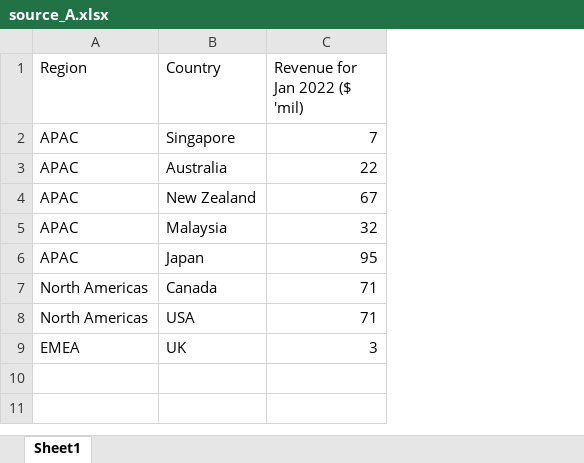
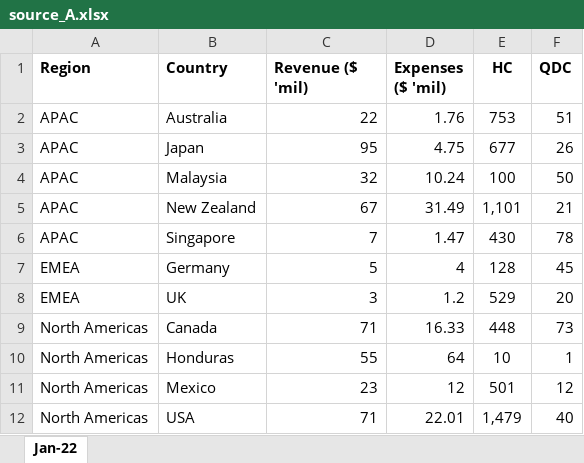
Before and after one commit to a10101100/data-tools-datasets-differentials, an Excel workbook: input/source_A.xlsx, sheet Jan-22, drawn as a sheet; values as stored, in another font and other column widths than the file's, no borders; addresses are those after the commit; the diff names each change by its address in the sheet, - before the commit and + after, or states it on an @@ line.

```diff
--- a/input/source_A.xlsx (sheet Jan-22)
+++ b/input/source_A.xlsx (sheet Jan-22)
-sheet tab: Sheet1
+sheet tab: Jan-22
+column D (Expenses ($ 'mil)), row 6: 1.47; row 9: 16.33; row 12: 22.01
+column E (HC), row 6: 430; row 9: 448; row 12: 1,479
+column F (QDC), row 6: 78; row 9: 73; row 12: 40
-A1:C1 bold: off
+A1:C1 bold: on
-C1: Revenue for Jan 2022 ($ 'mil)
+C1: Revenue ($ 'mil)
@@ row 3 moved to row 2: APAC @@
@@ row 6 moved to row 3: APAC @@
@@ row 5 moved to row 4: APAC @@
@@ row 4 moved to row 5: APAC @@
+row 7: EMEA | Germany | 5 | 4 | 128 | 45
@@ row 9 moved to row 8: EMEA @@
+row 10: North Americas | Honduras | 55 | 64 | 10 | 1
+row 11: North Americas | Mexico | 23 | 12 | 501 | 12
```
Also changed, not shown: input/source_B.xlsx, 1 other file.
